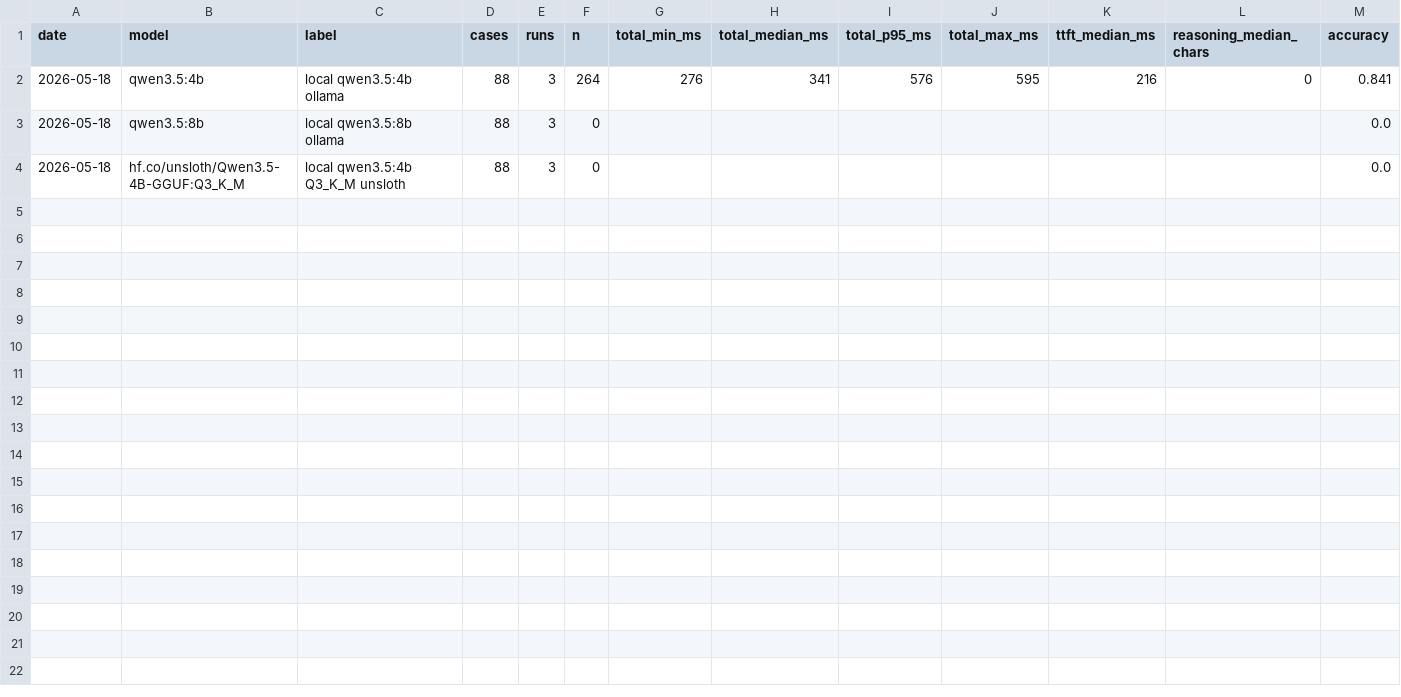
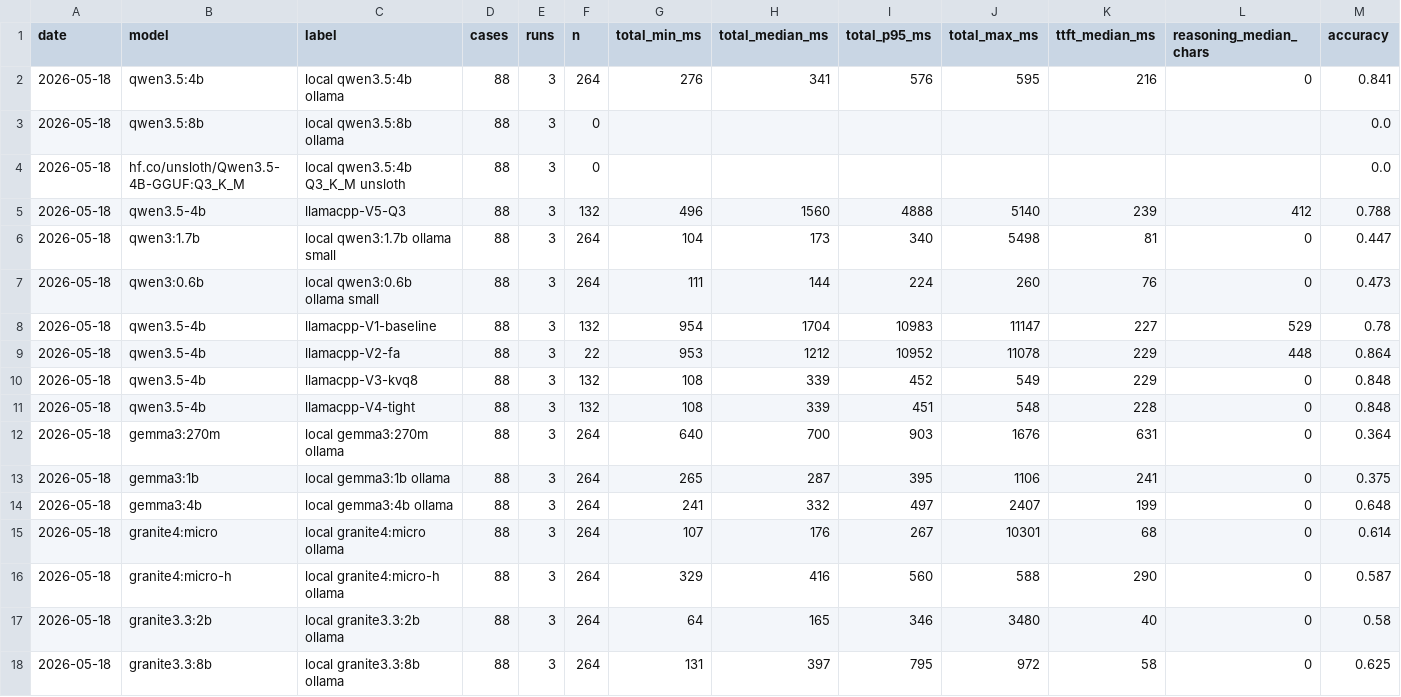
Before and after one commit to 1beb/interjections, a CSV file: eval/results.csv, drawn as a sheet; only a part is shown; rows hold the shown columns only; the diff names each change by its address in the sheet, - before the commit and + after, or states it on an @@ line.

Commit message:
eval: llama.cpp variants, MTP, Gemma/Granite, small-model results
- Fresh Unsloth GGUF loads on master llama.cpp; documents the
  chat_template_kwargs no-think switch (the only one that works).
- llama.cpp flag variants (V1-V5 incl. MTP) via bench_llamacpp.sh:
  tuned llama.cpp ties ollama (~339ms/85%); flags don't help; MTP
  OOMs on the 8GB 3060 Ti.
- bench.py: Gemma 3 (270m/1b/4b) and Granite (4:micro/micro-h,
  3.3:2b/8b) configs; all 36-65% accuracy - below the gate bar.
- results.csv has every run.

```diff
--- a/eval/results.csv
+++ b/eval/results.csv
+row 5: 2026-05-18 | qwen3.5-4b | llamacpp-V5-Q3 | 88 | 3 | 132 | 496 | 1560 | 4888 | 5140 | 239 | 412 | 0.788
+row 6: 2026-05-18 | qwen3:1.7b | local qwen3:1.7b ollama small | 88 | 3 | 264 | 104 | 173 | 340 | 5498 | 81 | 0 | 0.447
+row 7: 2026-05-18 | qwen3:0.6b | local qwen3:0.6b ollama small | 88 | 3 | 264 | 111 | 144 | 224 | 260 | 76 | 0 | 0.473
+row 8: 2026-05-18 | qwen3.5-4b | llamacpp-V1-baseline | 88 | 3 | 132 | 954 | 1704 | 10983 | 11147 | 227 | 529 | 0.78
+row 9: 2026-05-18 | qwen3.5-4b | llamacpp-V2-fa | 88 | 3 | 22 | 953 | 1212 | 10952 | 11078 | 229 | 448 | 0.864
+row 10: 2026-05-18 | qwen3.5-4b | llamacpp-V3-kvq8 | 88 | 3 | 132 | 108 | 339 | 452 | 549 | 229 | 0 | 0.848
+row 11: 2026-05-18 | qwen3.5-4b | llamacpp-V4-tight | 88 | 3 | 132 | 108 | 339 | 451 | 548 | 228 | 0 | 0.848
+row 12: 2026-05-18 | gemma3:270m | local gemma3:270m ollama | 88 | 3 | 264 | 640 | 700 | 903 | 1676 | 631 | 0 | 0.364
+row 13: 2026-05-18 | gemma3:1b | local gemma3:1b ollama | 88 | 3 | 264 | 265 | 287 | 395 | 1106 | 241 | 0 | 0.375
+row 14: 2026-05-18 | gemma3:4b | local gemma3:4b ollama | 88 | 3 | 264 | 241 | 332 | 497 | 2407 | 199 | 0 | 0.648
+row 15: 2026-05-18 | granite4:micro | local granite4:micro ollama | 88 | 3 | 264 | 107 | 176 | 267 | 10301 | 68 | 0 | 0.614
+row 16: 2026-05-18 | granite4:micro-h | local granite4:micro-h ollama | 88 | 3 | 264 | 329 | 416 | 560 | 588 | 290 | 0 | 0.587
+row 17: 2026-05-18 | granite3.3:2b | local granite3.3:2b ollama | 88 | 3 | 264 | 64 | 165 | 346 | 3480 | 40 | 0 | 0.58
+row 18: 2026-05-18 | granite3.3:8b | local granite3.3:8b ollama | 88 | 3 | 264 | 131 | 397 | 795 | 972 | 58 | 0 | 0.625
```
Also changed, not shown: 3 other files.
